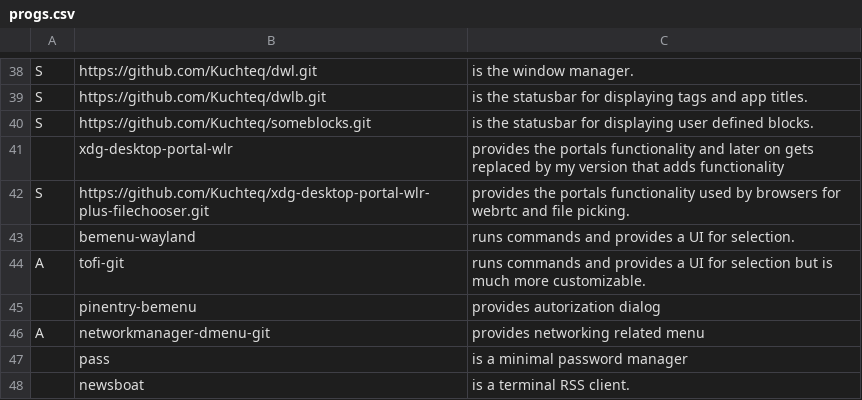
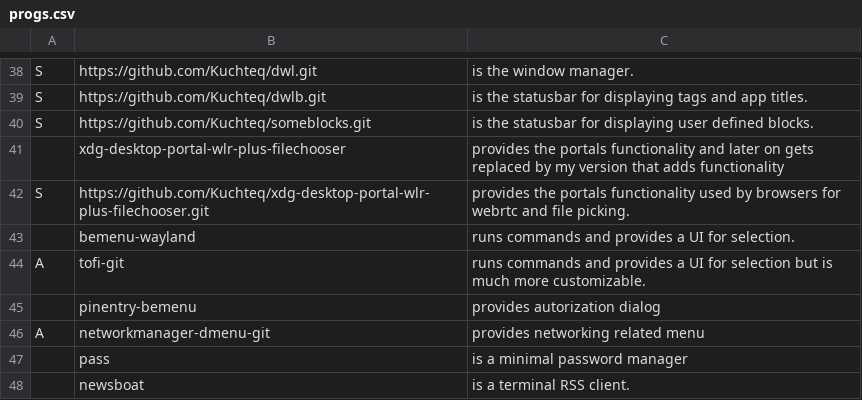
Before and after one commit to Kuchteq/MARBS, a CSV file: static/progs.csv, drawn as a sheet; only a part is shown, gaps mark what is left out.

Commit message:
Change name conflict

```diff
--- a/static/progs.csv
+++ b/static/progs.csv
@@ -40,3 +40,3 @@ S,https://github.com/Kuchteq/dwlb.git, "is the statusbar for displaying tags and
 S,https://github.com/Kuchteq/someblocks.git, "is the statusbar for displaying user defined blocks."
-,xdg-desktop-portal-wlr, "provides the portals functionality and later on gets replaced by my version that adds functionality"
+,xdg-desktop-portal-wlr-plus-filechooser, "provides the portals functionality and later on gets replaced by my version that adds functionality"
 S,https://github.com/Kuchteq/xdg-desktop-portal-wlr-plus-filechooser.git, "provides the portals functionality used by browsers for webrtc and file picking."
```
